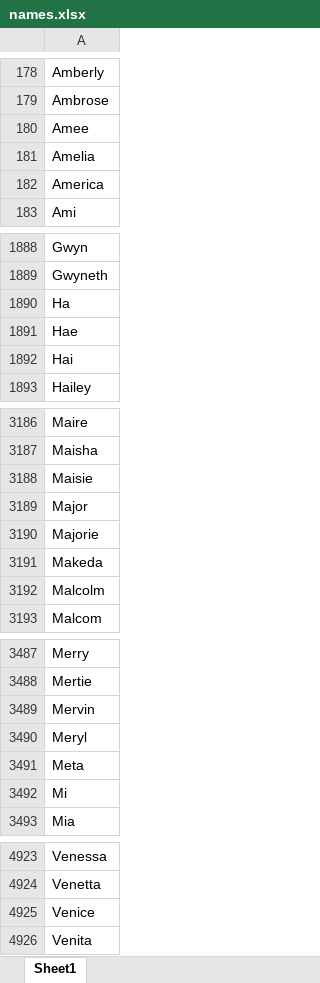
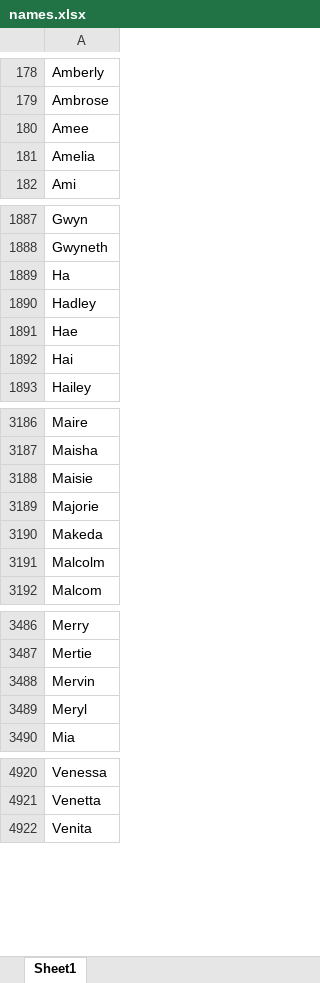
Before and after one commit to amyamatya/ClimateCentral, an Excel workbook: data/names.xlsx, sheet Sheet1, drawn as a sheet; only a part is shown, gaps mark what is left out; values as stored, in another font and other column widths than the file's, no borders; removed rows and columns are numbered as before the commit, all else as after; the diff names each change by its address in the sheet, - before the commit and + after, or states it on an @@ line.

```diff
--- a/data/names.xlsx (sheet Sheet1)
+++ b/data/names.xlsx (sheet Sheet1)
-row 182: America
+row 1890: Hadley
-row 3189: Major
-row 3491: Meta
-row 3492: Mi
-row 4925: Venice
```
Also changed, not shown: 1 other file.
